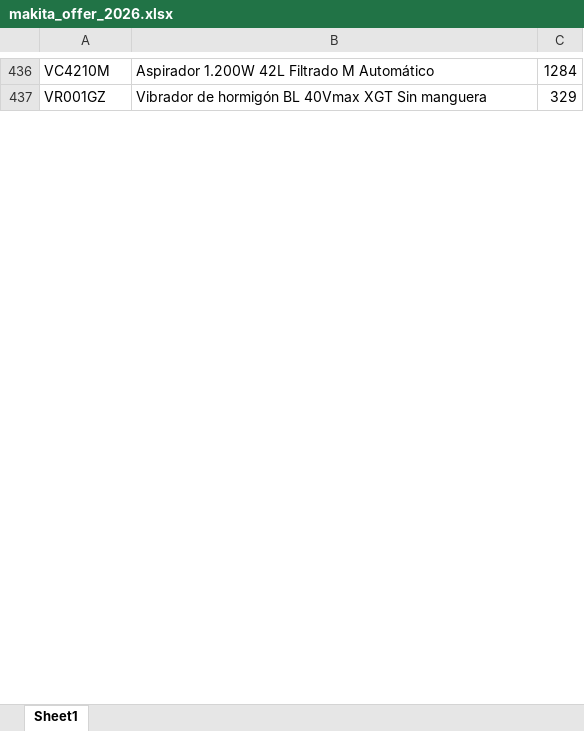
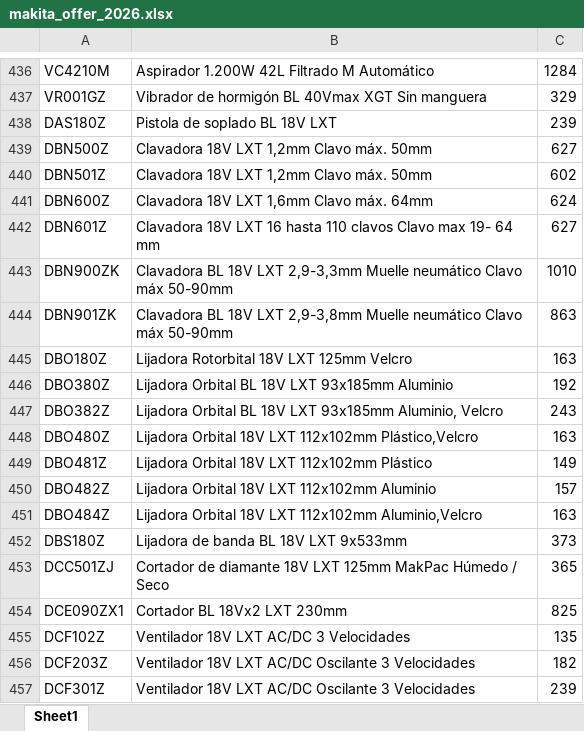
Before and after one commit to bravojuandb/tool-price-finder, an Excel workbook: clean_data/makita_offer_2026.xlsx, sheet Sheet1, drawn as a sheet; only a part is shown, gaps mark what is left out; values as stored, in another font and other column widths than the file's, no borders; the diff covers the shown part only; the diff names each change by its address in the sheet, - before the commit and + after, or states it on an @@ line.

Commit message:
chore: add updated source dataset

```diff
--- a/clean_data/makita_offer_2026.xlsx (sheet Sheet1)
+++ b/clean_data/makita_offer_2026.xlsx (sheet Sheet1)
+row 438: DAS180Z | Pistola de soplado BL 18V LXT | 239
+row 439: DBN500Z | Clavadora 18V LXT 1,2mm Clavo máx. 50mm | 627
+row 440: DBN501Z | Clavadora 18V LXT 1,2mm Clavo máx. 50mm | 602
+row 441: DBN600Z | Clavadora 18V LXT 1,6mm Clavo máx. 64mm | 624
+row 442: DBN601Z | Clavadora 18V LXT 16 hasta 110 clavos Clavo max 19- 64 mm | 627
+row 443: DBN900ZK | Clavadora BL 18V LXT 2,9-3,3mm Muelle neumático Clavo máx 50-90mm | 1010
+row 444: DBN901ZK | Clavadora BL 18V LXT 2,9-3,8mm Muelle neumático Clavo máx 50-90mm | 863
+row 445: DBO180Z | Lijadora Rotorbital 18V LXT 125mm Velcro | 163
+row 446: DBO380Z | Lijadora Orbital BL 18V LXT 93x185mm Aluminio | 192
+row 447: DBO382Z | Lijadora Orbital BL 18V LXT 93x185mm Aluminio, Velcro | 243
+row 448: DBO480Z | Lijadora Orbital 18V LXT 112x102mm Plástico,Velcro | 163
+row 449: DBO481Z | Lijadora Orbital 18V LXT 112x102mm Plástico | 149
+row 450: DBO482Z | Lijadora Orbital 18V LXT 112x102mm Aluminio | 157
+row 451: DBO484Z | Lijadora Orbital 18V LXT 112x102mm Aluminio,Velcro | 163
+row 452: DBS180Z | Lijadora de banda BL 18V LXT 9x533mm | 373
+row 453: DCC501ZJ | Cortador de diamante 18V LXT 125mm MakPac Húmedo / Seco | 365
+row 454: DCE090ZX1 | Cortador BL 18Vx2 LXT 230mm | 825
+row 455: DCF102Z | Ventilador 18V LXT AC/DC 3 Velocidades | 135
+row 456: DCF203Z | Ventilador 18V LXT AC/DC Oscilante 3 Velocidades | 182
+row 457: DCF301Z | Ventilador 18V LXT AC/DC Oscilante 3 Velocidades | 239
```
Also changed, not shown: 457 added rows and 1 removed row elsewhere in this sheet.
